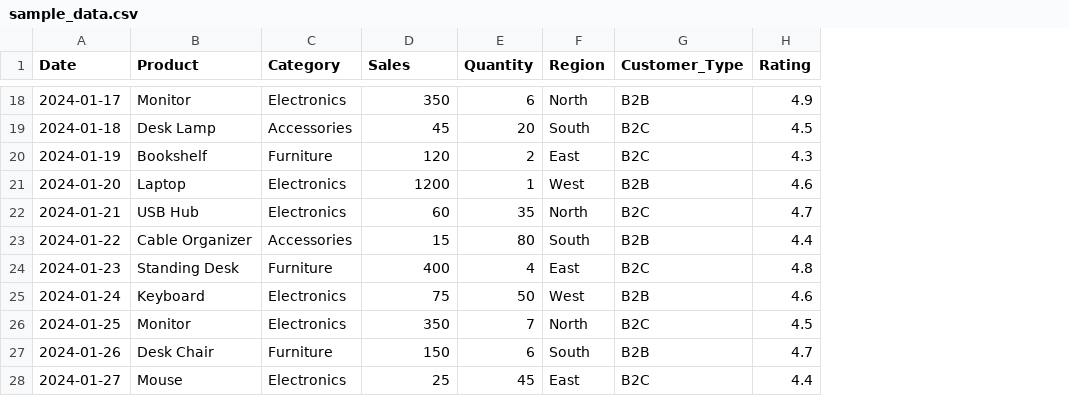
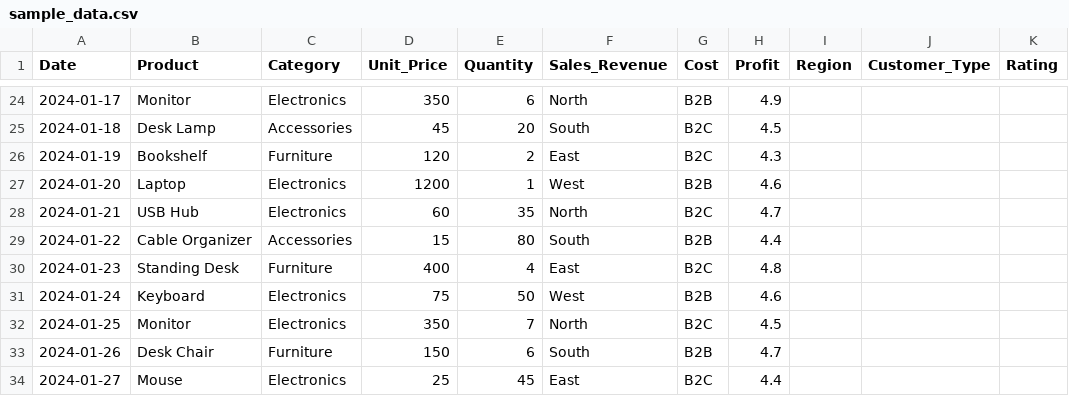
Before and after one commit to Puneet04-tech/Lumina, a CSV file: sample_data.csv, drawn as a sheet; only a part is shown, gaps mark what is left out; addresses are those after the commit; the diff covers the shown part only; the diff names each change by its address in the sheet, - before the commit and + after, or states it on an @@ line.

```diff
--- a/sample_data.csv
+++ b/sample_data.csv
+column F (Sales_Revenue), rows 24-34: North | South | East | West | North | South | East | West | North | South | East
+column G (Cost), rows 24-34: B2B | B2C | B2C | B2B | B2C | B2B | B2C | B2B | B2C | B2B | B2C
+column H (Profit), rows 24-34: 4.9 | 4.5 | 4.3 | 4.6 | 4.7 | 4.4 | 4.8 | 4.6 | 4.5 | 4.7 | 4.4
-D1: Sales
+D1: Unit_Price
-I24 (Region): North
+I24 (Region): (empty)
-J24 (Customer_Type): B2B
+J24 (Customer_Type): (empty)
-K24 (Rating): 4.9
+K24 (Rating): (empty)
-I25 (Region): South
+I25 (Region): (empty)
-J25:J26 (Customer_Type): B2C
+J25:J26 (Customer_Type): (empty)
-K25 (Rating): 4.5
+K25 (Rating): (empty)
-I26 (Region): East
+I26 (Region): (empty)
-K26 (Rating): 4.3
+K26 (Rating): (empty)
-I27 (Region): West
+I27 (Region): (empty)
-J27 (Customer_Type): B2B
+J27 (Customer_Type): (empty)
-K27 (Rating): 4.6
+K27 (Rating): (empty)
-I28 (Region): North
+I28 (Region): (empty)
-J28 (Customer_Type): B2C
+J28 (Customer_Type): (empty)
-K28 (Rating): 4.7
+K28 (Rating): (empty)
-I29 (Region): South
+I29 (Region): (empty)
-J29 (Customer_Type): B2B
+J29 (Customer_Type): (empty)
-K29 (Rating): 4.4
+K29 (Rating): (empty)
-I30 (Region): East
+I30 (Region): (empty)
-J30 (Customer_Type): B2C
+J30 (Customer_Type): (empty)
-K30 (Rating): 4.8
+K30 (Rating): (empty)
-I31 (Region): West
+I31 (Region): (empty)
-J31 (Customer_Type): B2B
+J31 (Customer_Type): (empty)
-K31 (Rating): 4.6
+K31 (Rating): (empty)
-I32 (Region): North
+I32 (Region): (empty)
-J32 (Customer_Type): B2C
+J32 (Customer_Type): (empty)
-K32 (Rating): 4.5
+K32 (Rating): (empty)
-I33 (Region): South
+I33 (Region): (empty)
-J33 (Customer_Type): B2B
+J33 (Customer_Type): (empty)
-K33 (Rating): 4.7
+K33 (Rating): (empty)
-I34 (Region): East
+I34 (Region): (empty)
-J34 (Customer_Type): B2C
+J34 (Customer_Type): (empty)
-K34 (Rating): 4.4
+K34 (Rating): (empty)
```
Also changed, not shown: 6 added rows and 30 edited cells elsewhere in this file, marketing_campaigns.csv.
